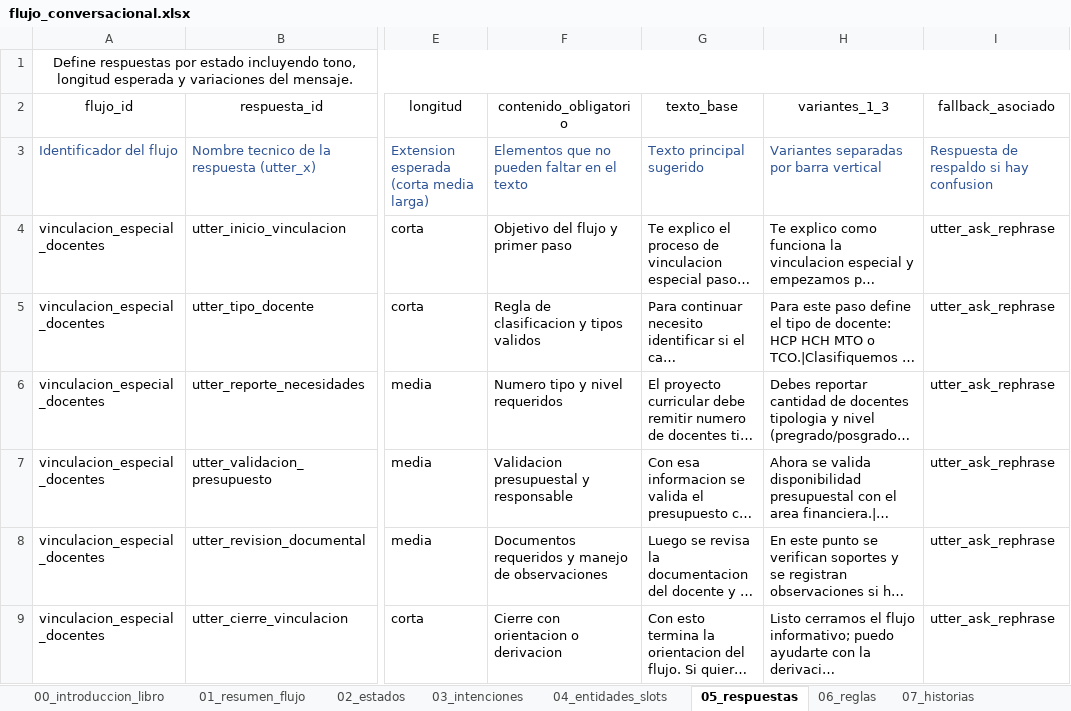
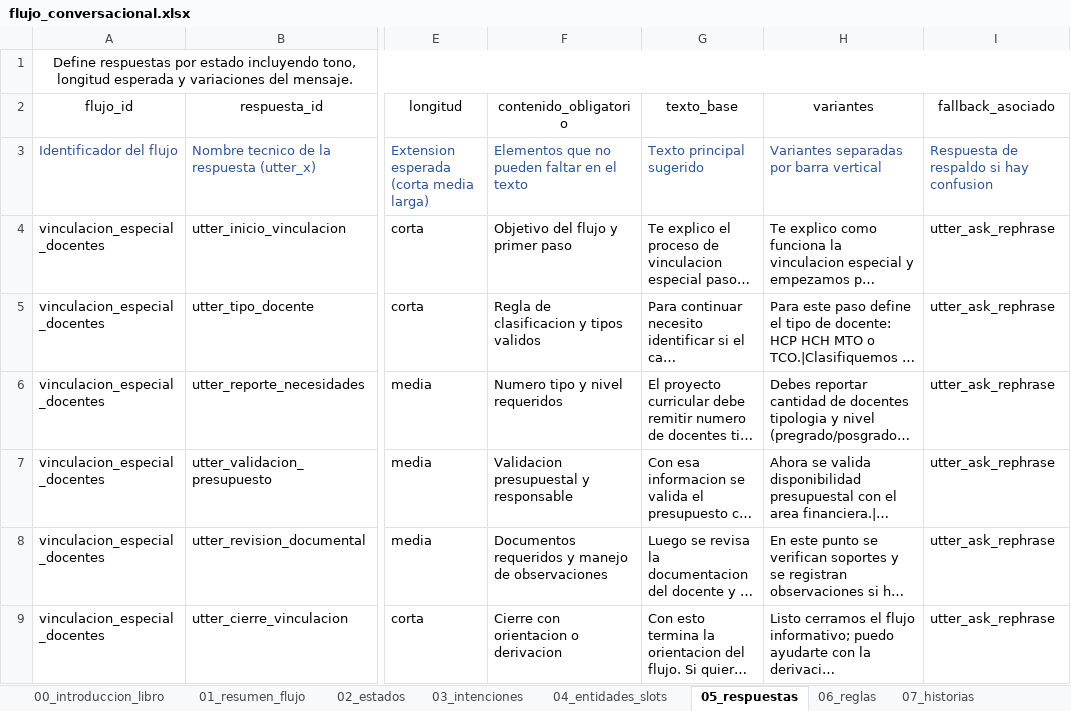
Before and after one commit to MrPocketMonsters/herramienta-flujos-rasa, an Excel workbook: data/flujo_conversacional.xlsx, sheet 05_respuestas, drawn as a sheet; only a part is shown, gaps mark what is left out; long unchanged cells end in …; values as stored, in another font and other column widths than the file's, no borders; table styles not drawn; the diff names each change by its address in the sheet, - before the commit and + after, or states it on an @@ line.

Commit message:
feat: Archivo de configuración de form de respuestas

```diff
--- a/data/flujo_conversacional.xlsx (sheet 05_respuestas)
+++ b/data/flujo_conversacional.xlsx (sheet 05_respuestas)
-H2: variantes_1_3
+H2: variantes
```
Also changed, not shown: 5 other files.
